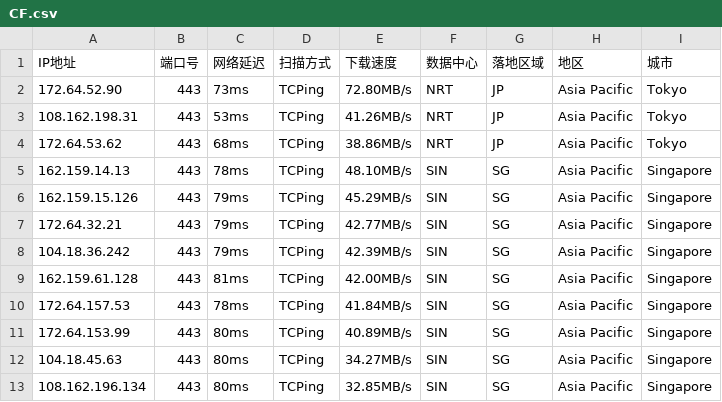
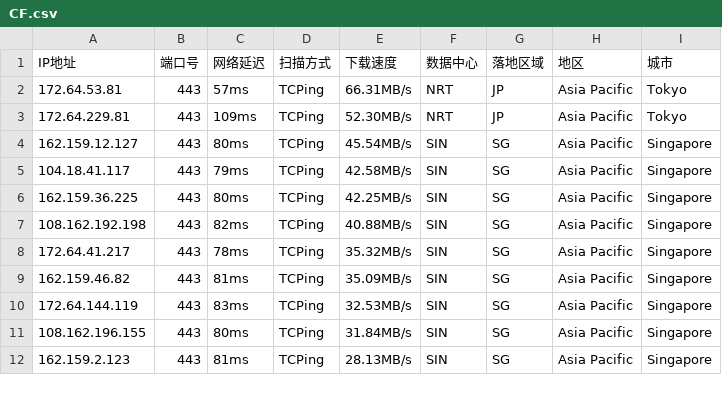
Before and after one commit to aihddelyy/Cloudflare_ips, a CSV file: CF.csv, drawn as a sheet; only a part is shown; the diff covers the shown part only.

```diff
--- a/CF.csv
+++ b/CF.csv
@@ -1,13 +1,12 @@
 IP地址,端口号,网络延迟,扫描方式,下载速度,数据中心,落地区域,地区,城市
-172.64.52.90,443,73ms,TCPing,72.80MB/s,NRT,JP,Asia Pacific,Tokyo
-108.162.198.31,443,53ms,TCPing,41.26MB/s,NRT,JP,Asia Pacific,Tokyo
-172.64.53.62,443,68ms,TCPing,38.86MB/s,NRT,JP,Asia Pacific,Tokyo
-162.159.14.13,443,78ms,TCPing,48.10MB/s,SIN,SG,Asia Pacific,Singapore
-162.159.15.126,443,79ms,TCPing,45.29MB/s,SIN,SG,Asia Pacific,Singapore
-172.64.32.21,443,79ms,TCPing,42.77MB/s,SIN,SG,Asia Pacific,Singapore
-104.18.36.242,443,79ms,TCPing,42.39MB/s,SIN,SG,Asia Pacific,Singapore
-162.159.61.128,443,81ms,TCPing,42.00MB/s,SIN,SG,Asia Pacific,Singapore
-172.64.157.53,443,78ms,TCPing,41.84MB/s,SIN,SG,Asia Pacific,Singapore
-172.64.153.99,443,80ms,TCPing,40.89MB/s,SIN,SG,Asia Pacific,Singapore
-104.18.45.63,443,80ms,TCPing,34.27MB/s,SIN,SG,Asia Pacific,Singapore
-108.162.196.134,443,80ms,TCPing,32.85MB/s,SIN,SG,Asia Pacific,Singapore
+172.64.53.81,443,57ms,TCPing,66.31MB/s,NRT,JP,Asia Pacific,Tokyo
+172.64.229.81,443,109ms,TCPing,52.30MB/s,NRT,JP,Asia Pacific,Tokyo
+162.159.12.127,443,80ms,TCPing,45.54MB/s,SIN,SG,Asia Pacific,Singapore
+104.18.41.117,443,79ms,TCPing,42.58MB/s,SIN,SG,Asia Pacific,Singapore
+162.159.36.225,443,80ms,TCPing,42.25MB/s,SIN,SG,Asia Pacific,Singapore
+108.162.192.198,443,82ms,TCPing,40.88MB/s,SIN,SG,Asia Pacific,Singapore
+172.64.41.217,443,78ms,TCPing,35.32MB/s,SIN,SG,Asia Pacific,Singapore
+162.159.46.82,443,81ms,TCPing,35.09MB/s,SIN,SG,Asia Pacific,Singapore
+172.64.144.119,443,83ms,TCPing,32.53MB/s,SIN,SG,Asia Pacific,Singapore
+108.162.196.155,443,80ms,TCPing,31.84MB/s,SIN,SG,Asia Pacific,Singapore
+162.159.2.123,443,81ms,TCPing,28.13MB/s,SIN,SG,Asia Pacific,Singapore
```
Also changed, not shown: 16 edited cells elsewhere in this file, JP.csv, KR.csv, 8 other files.
